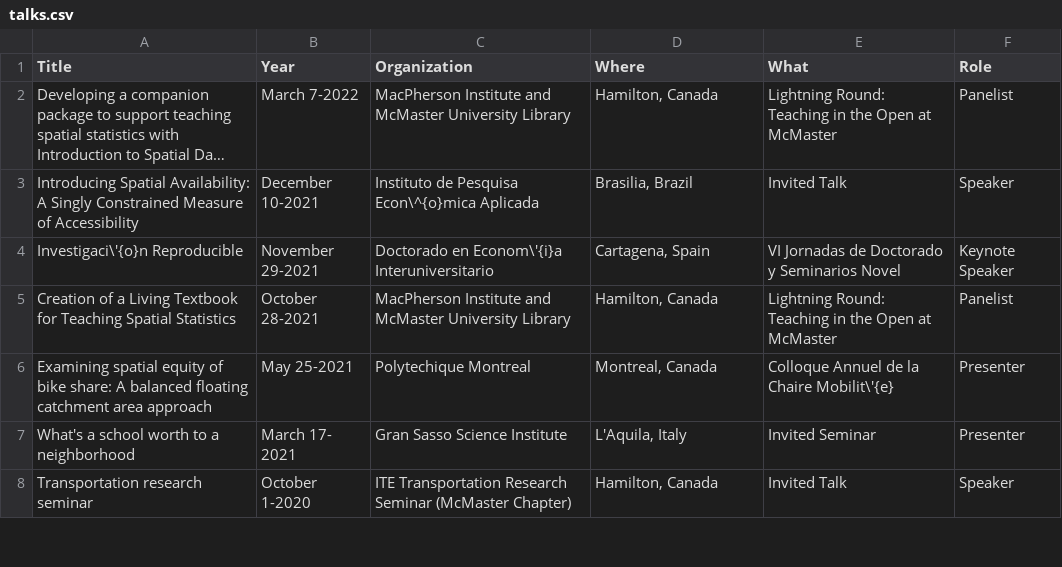
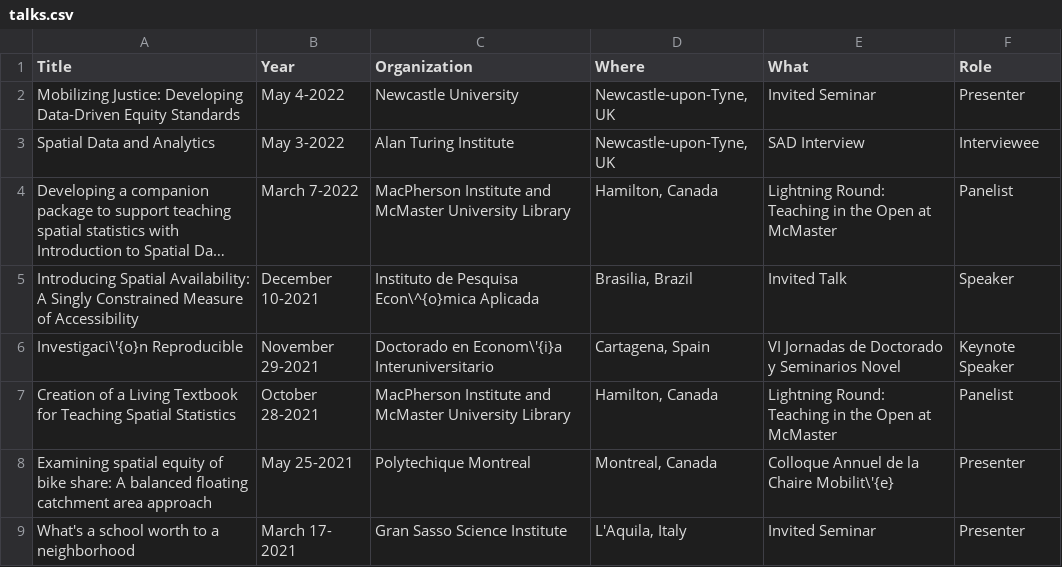
Before and after one commit to paezha/Official-CV, a CSV file: assets/talks.csv, drawn as a sheet; only a part is shown; the shorter side is filled out with more unchanged rows; long unchanged cells end in …; the diff names each change by its address in the sheet, - before the commit and + after, or states it on an @@ line.

Commit message:
Update after SAD interview

```diff
--- a/assets/talks.csv
+++ b/assets/talks.csv
+row 2: Mobilizing Justice: Developing Data-Driven Equity Standards | May 4-2022 | Newcastle University | Newcastle-upon-Tyne, UK | Invited Seminar | Presenter
+row 3: Spatial Data and Analytics | May 3-2022 | Alan Turing Institute | Newcastle-upon-Tyne, UK | SAD Interview | Interviewee
```
Also changed, not shown: 5 other files.
